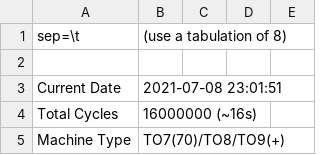
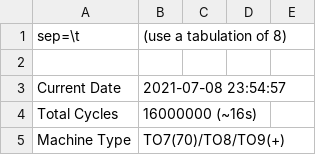
Before and after one commit to Samuel-DEVULDER/DCMoto_MemMap, a CSV file: example/memmap.csv, drawn as a sheet; only a part is shown.

```diff
--- a/example/memmap.csv
+++ b/example/memmap.csv
@@ -2,3 +2,3 @@ sep=\t	(use a tabulation of 8)
 
-Current Date	2021-07-08 23:01:51
+Current Date	2021-07-08 23:54:57
 Total Cycles	16000000 (~16s)
```
Also changed, not shown: 3 other files.
